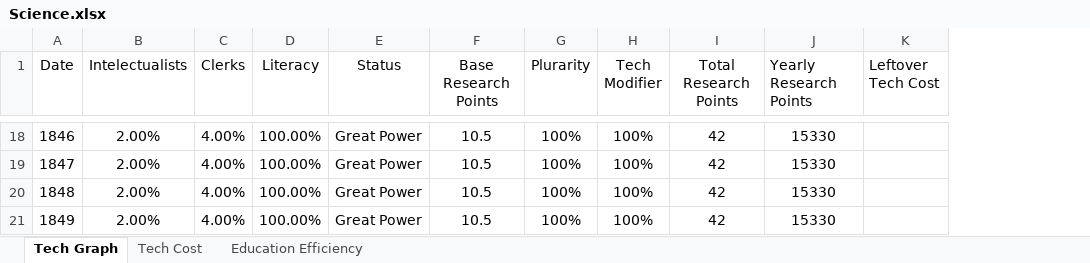
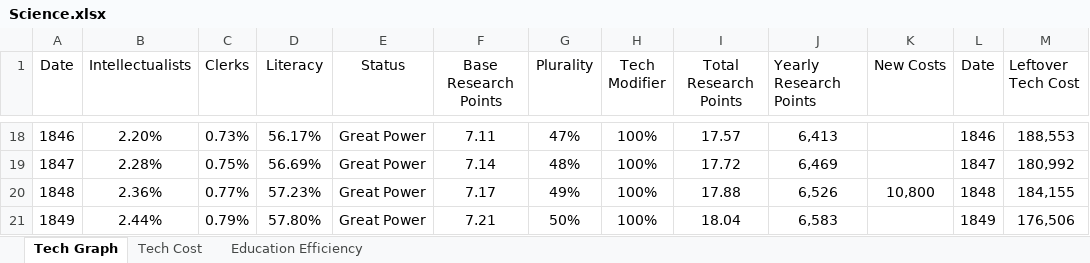
Before and after one commit to FransJoseph/GFM, an Excel workbook: Science.xlsx, sheet Tech Graph, drawn as a sheet; only a part is shown, gaps mark what is left out; values as stored, in another font and other column widths than the file's, no borders; charts and pictures not drawn; removed rows and columns are numbered as before the commit, all else as after; the diff covers the shown part only; the diff names each change by its address in the sheet, - before the commit and + after, or states it on an @@ line.

```diff
--- a/Science.xlsx (sheet Tech Graph)
+++ b/Science.xlsx (sheet Tech Graph)
-column B (Intelectualists), rows 18-21: all 2.00%
+column B (Intellectualists), rows 18-21: 2.20% | 2.28% | 2.36% | 2.44%
+column K (New Costs), row 20: 10,800
+column L (Date), rows 18-21: 1846 | 1847 | 1848 | 1849
-G1: Plurarity
+G1: Plurality
-C18 (Clerks): 4.00%
+C18 (Clerks): 0.73%
-D18 (Literacy): 100.00%
+D18 (Literacy): 56.17%
-F18 (Base Research Points): 10.5
+F18 (Base Research Points): 7.11
-G18 (Plurality): 100%
+G18 (Plurality): 47%
-I18 (Total Research Points): 42
+I18 (Total Research Points): 17.57
-J18 (Yearly Research Points): 15330
+J18 (Yearly Research Points): 6,413
-M18 (Leftover Tech Cost): (empty)
+M18 (Leftover Tech Cost): 188,553
-C19 (Clerks): 4.00%
+C19 (Clerks): 0.75%
-D19 (Literacy): 100.00%
+D19 (Literacy): 56.69%
-F19 (Base Research Points): 10.5
+F19 (Base Research Points): 7.14
-G19 (Plurality): 100%
+G19 (Plurality): 48%
-I19 (Total Research Points): 42
+I19 (Total Research Points): 17.72
-J19 (Yearly Research Points): 15330
+J19 (Yearly Research Points): 6,469
-M19 (Leftover Tech Cost): (empty)
+M19 (Leftover Tech Cost): 180,992
-C20 (Clerks): 4.00%
+C20 (Clerks): 0.77%
-D20 (Literacy): 100.00%
+D20 (Literacy): 57.23%
-F20 (Base Research Points): 10.5
+F20 (Base Research Points): 7.17
-G20 (Plurality): 100%
+G20 (Plurality): 49%
-I20 (Total Research Points): 42
+I20 (Total Research Points): 17.88
-J20 (Yearly Research Points): 15330
+J20 (Yearly Research Points): 6,526
-M20 (Leftover Tech Cost): (empty)
+M20 (Leftover Tech Cost): 184,155
-C21 (Clerks): 4.00%
+C21 (Clerks): 0.79%
-D21 (Literacy): 100.00%
+D21 (Literacy): 57.80%
-F21 (Base Research Points): 10.5
+F21 (Base Research Points): 7.21
-G21 (Plurality): 100%
+G21 (Plurality): 50%
-I21 (Total Research Points): 42
+I21 (Total Research Points): 18.04
-J21 (Yearly Research Points): 15330
+J21 (Yearly Research Points): 6,583
-M21 (Leftover Tech Cost): (empty)
+M21 (Leftover Tech Cost): 176,506
```
Also changed, not shown: 627 edited cells elsewhere in this sheet, sheet Education Efficiency, sheet Tech Cost, formulas that keep their value, charts or pictures.
